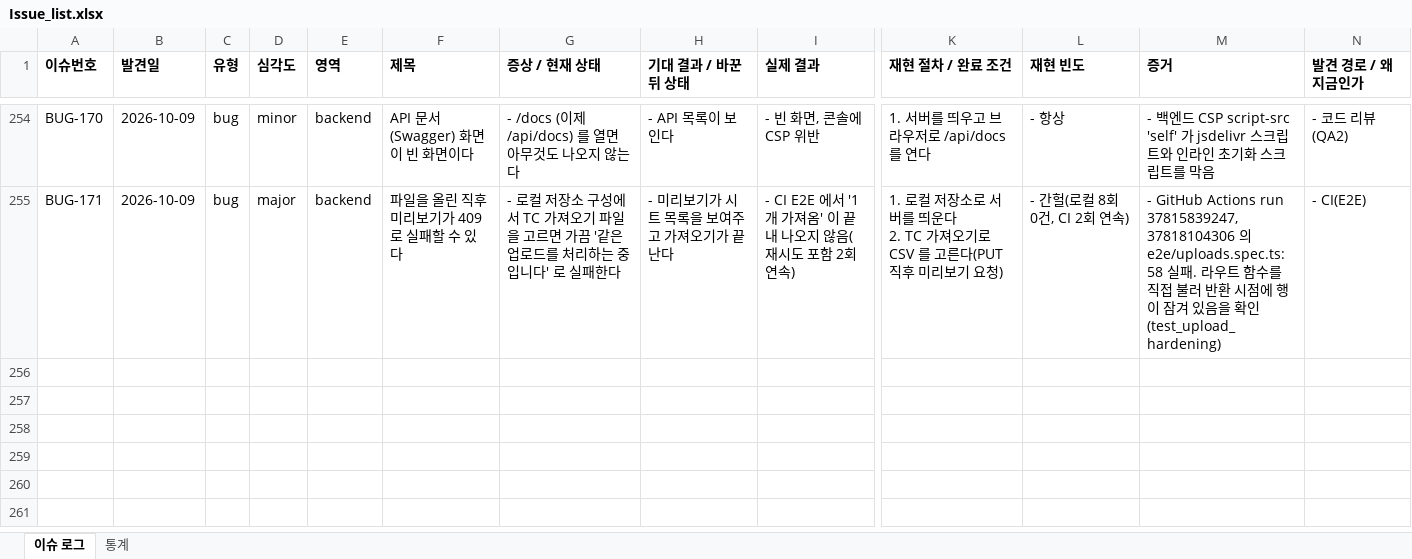
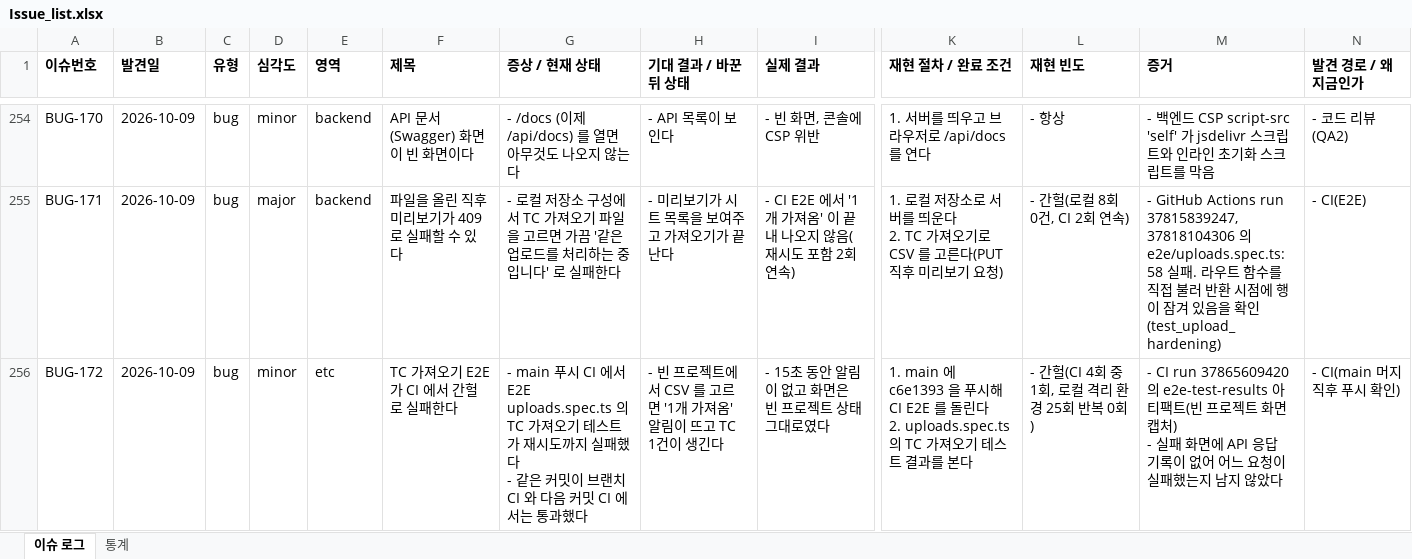
Before and after one commit to sym804/ym-testcase, an Excel workbook: Issue_list.xlsx, sheet 이슈 로그, drawn as a sheet; only a part is shown, gaps mark what is left out; values as stored, in another font and other column widths than the file's, no borders; rows hold the shown columns only; ↵ is a line break in a cell; the diff names each change by its address in the sheet, - before the commit and + after, or states it on an @@ line.

```diff
--- a/Issue_list.xlsx (sheet 이슈 로그)
+++ b/Issue_list.xlsx (sheet 이슈 로그)
+row 256: BUG-172 | 2026-10-09 | bug | minor | etc | TC 가져오기 E2E 가 CI 에서 간헐로 실패한다 | - main 푸시 CI 에서 E2E uploads.spec.ts 의 TC 가져오기 테스트가 재시도까지 실패했다 ↵ - 같은 커밋이 브랜치 CI 와 다음 커밋 CI 에서는 통과했다 | - 빈 프로젝트에서 CSV 를 고르면 '1개 가져옴' 알림이 뜨고 TC 1건이 생긴다 | - 15초 동안 알림이 없고 화면은 빈 프로젝트 상태 그대로였다 | 1. main 에 c6e1393 을 푸시해 CI E2E 를 돌린다 ↵ 2. uploads.spec.ts 의 TC 가져오기 테스트 결과를 본다 | - 간헐(CI 4회 중 1회, 로컬 격리 환경 25회 반복 0회) | - CI run 37865609420 의 e2e-test-results 아티팩트(빈 프로젝트 화면 캡처) ↵ - 실패 화면에 API 응답 기록이 없어 어느 요청이 실패했는지 남지 않았다 | - CI(main 머지 직후 푸시 확인)
```
Also changed, not shown: 4 other files.
